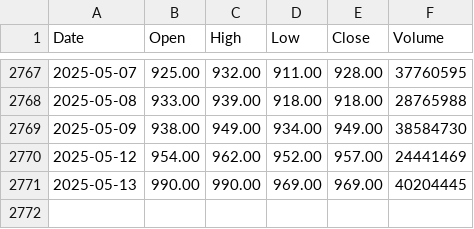
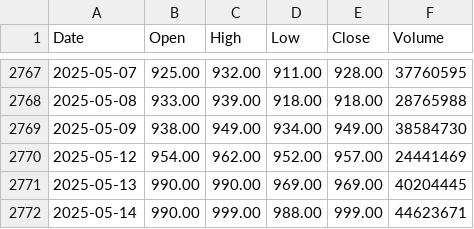
Before and after one commit to 0xD13/Stock-Strategy-Analysis-and-Backtesting, a CSV file: data/twse/2330.csv, drawn as a sheet; only a part is shown, gaps mark what is left out; the diff names each change by its address in the sheet, - before the commit and + after, or states it on an @@ line.

```diff
--- a/data/twse/2330.csv
+++ b/data/twse/2330.csv
+row 2772: 2025-05-14 | 990.00 | 999.00 | 988.00 | 999.00 | 44623671
```
Also changed, not shown: data/twse/00631L.csv, data/twse/00632R.csv, 1 other file.
